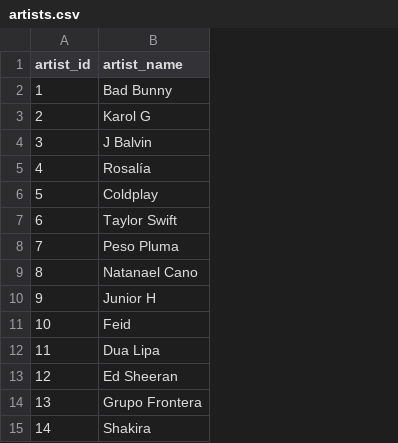
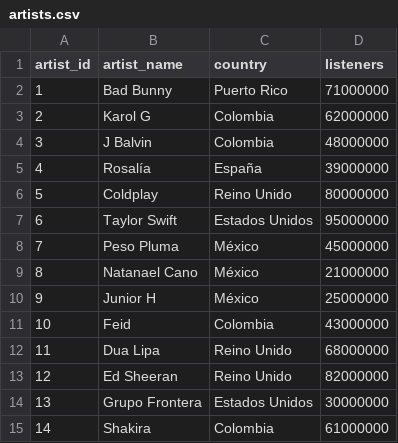
Before and after one commit to fatima-commits/Wavely_BDNR, a CSV file: data/dgraph/artists.csv, drawn as a sheet; the diff names each change by its address in the sheet, - before the commit and + after, or states it on an @@ line.

```diff
--- a/data/dgraph/artists.csv
+++ b/data/dgraph/artists.csv
+column C (country), rows 2-15: Puerto Rico | Colombia | Colombia | España | Reino Unido | Estados Unidos | México | México | México | Colombia | Reino Unido | Reino Unido | Estados Unidos | Colombia
+column D (listeners), rows 2-15: 71000000 | 62000000 | 48000000 | 39000000 | 80000000 | 95000000 | 45000000 | 21000000 | 25000000 | 43000000 | 68000000 | 82000000 | 30000000 | 61000000
```
Also changed, not shown: data/dgraph/relations.csv, data/dgraph/songs.csv, 3 other files.
